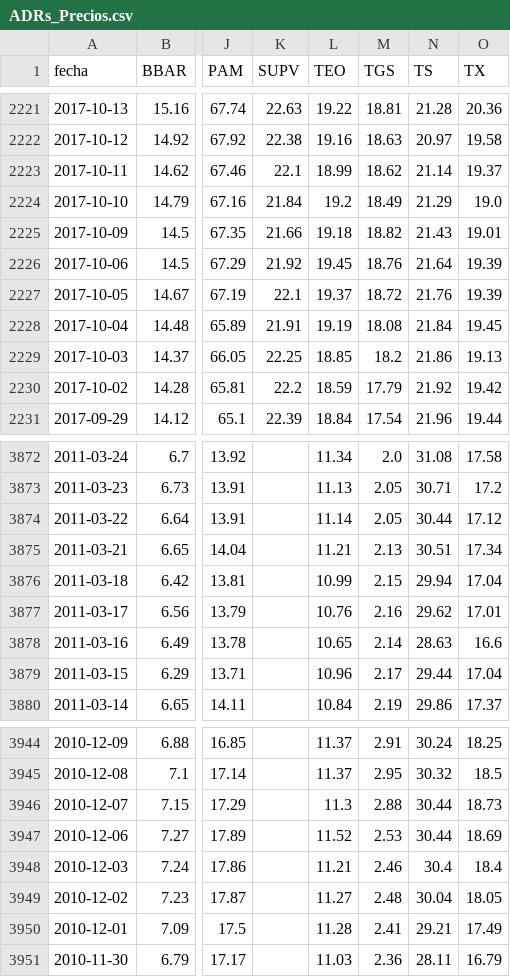
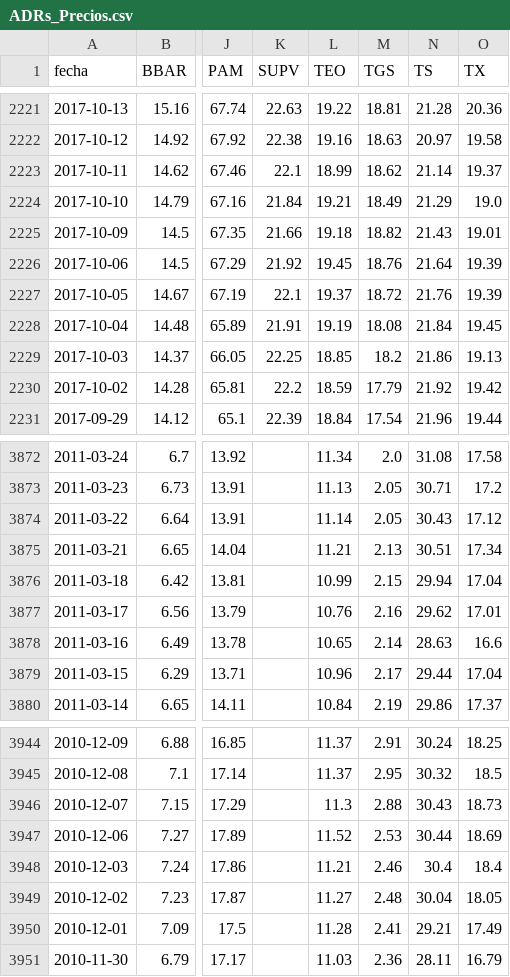
Before and after one commit to jesusrobles824/Automatizacion-descarga-bases-de-datos-Python, a CSV file: ADRs_Precios.csv, drawn as a sheet; only a part is shown, gaps mark what is left out; the diff covers the shown part only; the diff names each change by its address in the sheet, - before the commit and + after, or states it on an @@ line.

```diff
--- a/ADRs_Precios.csv
+++ b/ADRs_Precios.csv
-L2224 (TEO): 19.2
+L2224 (TEO): 19.21
-N3874 (TS): 30.44
+N3874 (TS): 30.43
-N3946 (TS): 30.44
+N3946 (TS): 30.43
```
Also changed, not shown: 26 edited cells elsewhere in this file, ADRs_variacion_porcentual_diaria.csv.
